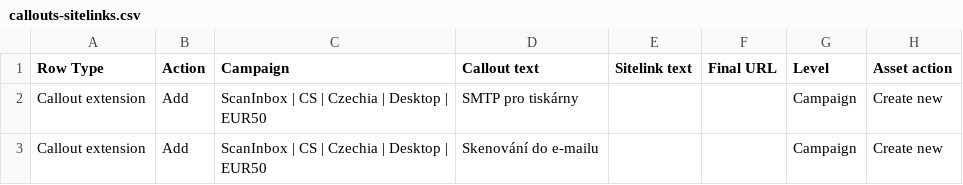
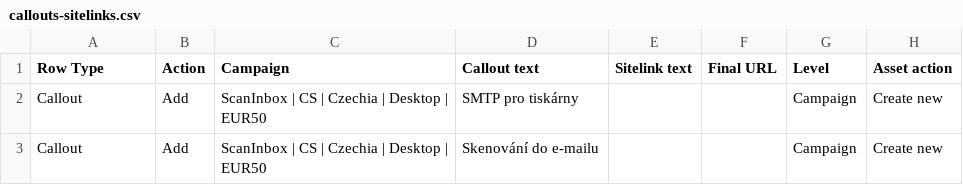
Before and after one commit to Scaninbox/scaninbox, a CSV file: tools/google-ads/updates/2026-11-03/callouts-sitelinks.csv, drawn as a sheet; only a part is shown; the diff covers the shown part only.

Commit message:
Use current Callout row type for bulk import

```diff
--- a/tools/google-ads/updates/2026-11-03/callouts-sitelinks.csv
+++ b/tools/google-ads/updates/2026-11-03/callouts-sitelinks.csv
@@ -1,3 +1,3 @@
 "Row Type","Action","Campaign","Callout text","Sitelink text","Final URL","Level","Asset action"
-"Callout extension","Add","ScanInbox | CS | Czechia | Desktop | EUR50","SMTP pro tiskárny","","","Campaign","Create new"
-"Callout extension","Add","ScanInbox | CS | Czechia | Desktop | EUR50","Skenování do e-mailu","","","Campaign","Create new"
+"Callout","Add","ScanInbox | CS | Czechia | Desktop | EUR50","SMTP pro tiskárny","","","Campaign","Create new"
+"Callout","Add","ScanInbox | CS | Czechia | Desktop | EUR50","Skenování do e-mailu","","","Campaign","Create new"
```
Also changed, not shown: 70 edited cells elsewhere in this file.
